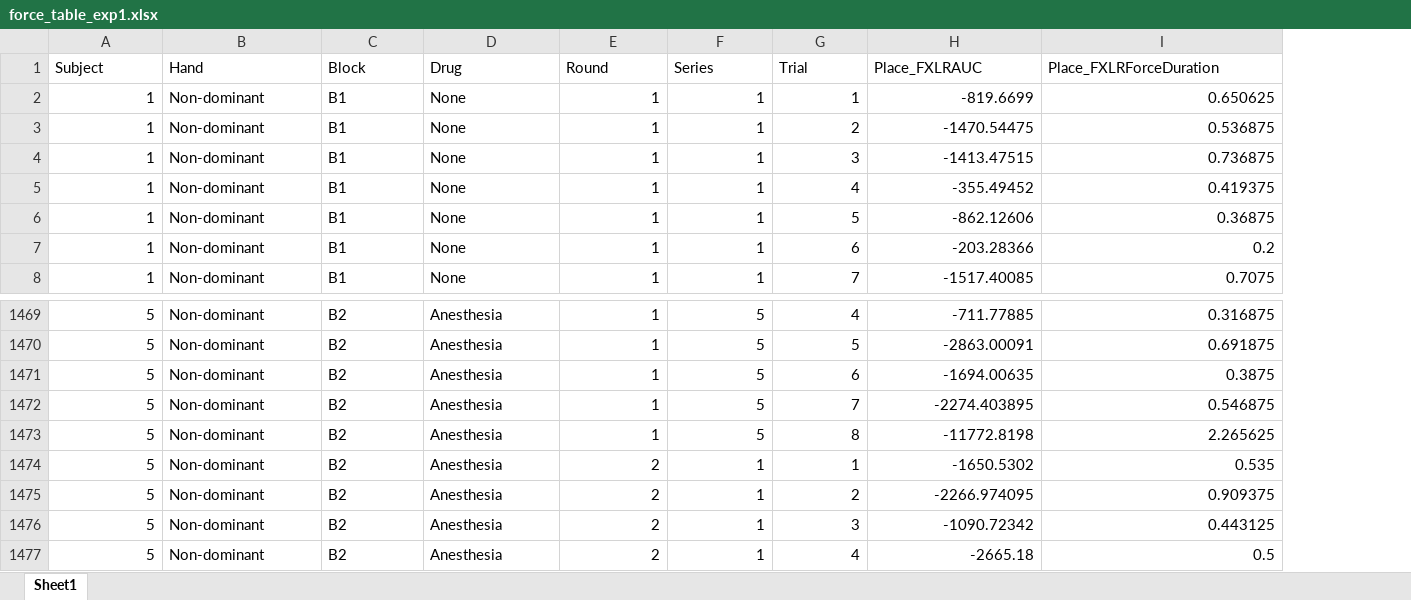
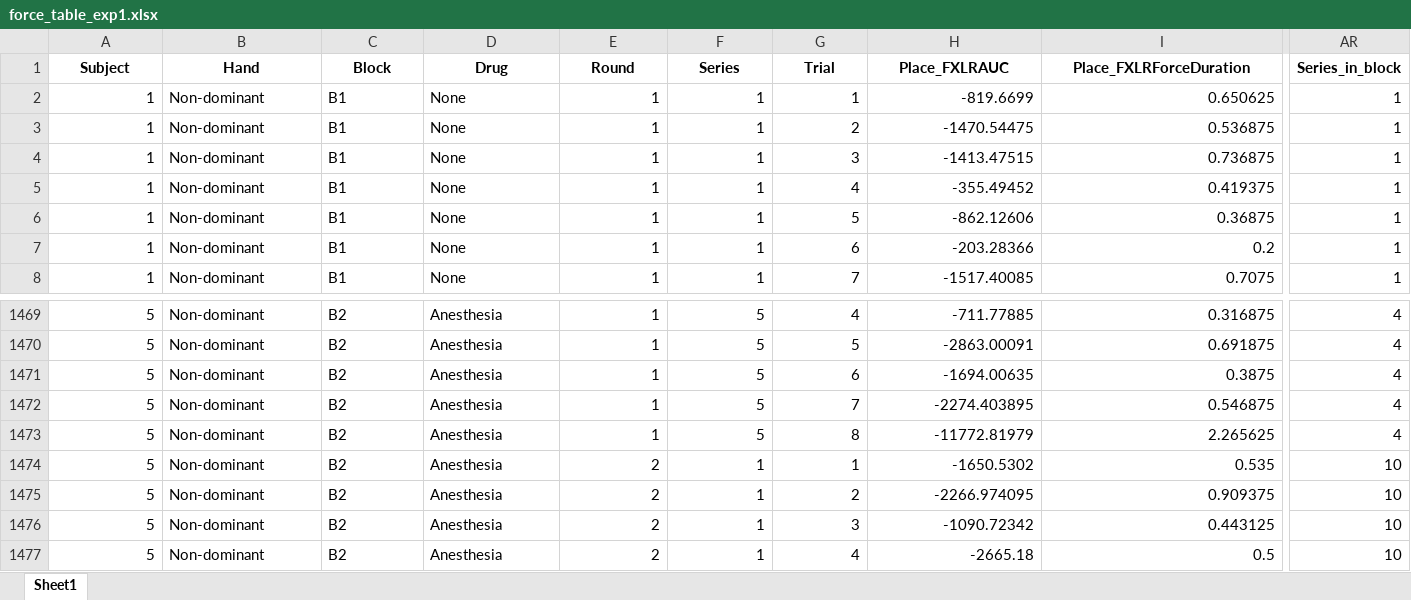
Before and after one commit to YauLab/NumbPeg, an Excel workbook: Data/force_table_exp1.xlsx, sheet Sheet1, drawn as a sheet; only a part is shown, gaps mark what is left out; values as stored, in another font and other column widths than the file's, no borders; the diff covers the shown part only; the diff names each change by its address in the sheet, - before the commit and + after, or states it on an @@ line.

Commit message:
Update force_table_exp1.xlsx

```diff
--- a/Data/force_table_exp1.xlsx (sheet Sheet1)
+++ b/Data/force_table_exp1.xlsx (sheet Sheet1)
+column AR (Series_in_block), rows 2-8: all 1; rows 1469-1477: 4 | 4 | 4 | 4 | 4 | 10 | 10 | 10 | 10
@@ A1:I1 bold: off → on, alignment: left → center @@
-H1473 (Place_FXLRAUC): -11772.8198
+H1473 (Place_FXLRAUC): -11772.81979
```
Also changed, not shown: cell formats elsewhere in this sheet.
